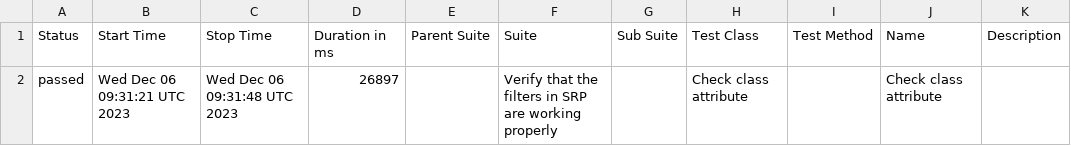
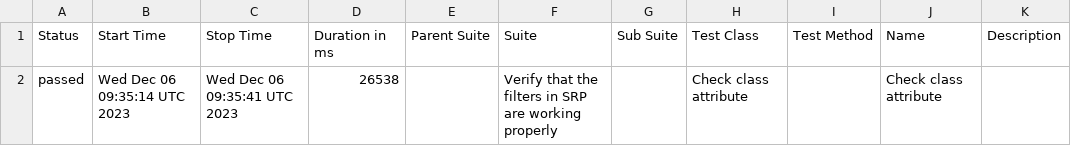
Before and after one commit to jtacopt/cucumber_java_selenium, a CSV file: android/win/chrome/latest/data/suites.csv, drawn as a sheet.

```diff
--- a/android/win/chrome/latest/data/suites.csv
+++ b/android/win/chrome/latest/data/suites.csv
@@ -1,2 +1,2 @@
 "Status","Start Time","Stop Time","Duration in ms","Parent Suite","Suite","Sub Suite","Test Class","Test Method","Name","Description"
-"passed","Wed Dec 06 09:31:21 UTC 2023","Wed Dec 06 09:31:48 UTC 2023","26897","","Verify that the filters in SRP are working properly","","Check class attribute","","Check class attribute",""
+"passed","Wed Dec 06 09:35:14 UTC 2023","Wed Dec 06 09:35:41 UTC 2023","26538","","Verify that the filters in SRP are working properly","","Check class attribute","","Check class attribute",""
```
Also changed, not shown: 16 other files.
